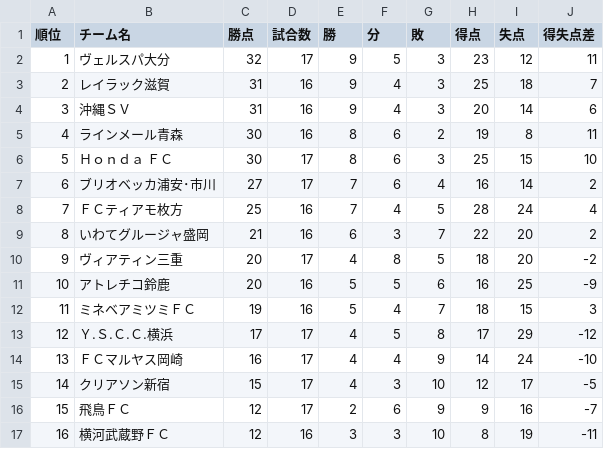
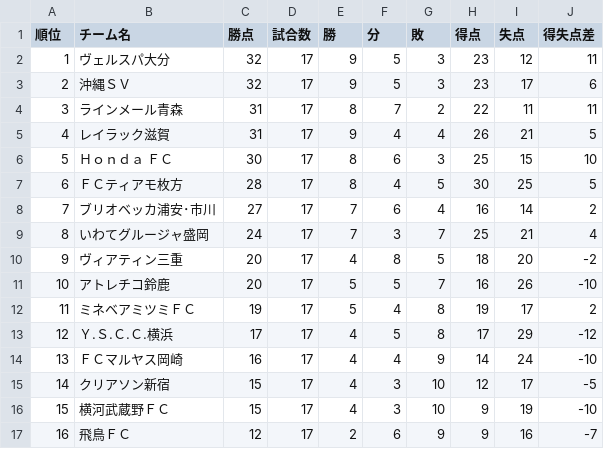
Before and after one commit to jleague-big-club/jleague-big-club, a CSV file: data/JFLrank.csv, drawn as a sheet; removed rows and columns are numbered as before the commit, all else as after; the diff names each change by its address in the sheet, - before the commit and + after, or states it on an @@ line.

```diff
--- a/data/JFLrank.csv
+++ b/data/JFLrank.csv
-row 3: 2 | レイラック滋賀 | 31 | 16 | 9 | 4 | 3 | 25 | 18 | 7
@@ column A (順位) renumbered between rows 3 and 17 @@
-C3 (勝点): 31
+C3 (勝点): 32
-D3:D4 (試合数): 16
+D3:D4 (試合数): 17
-F3 (分): 4
+F3 (分): 5
-H3 (得点): 20
+H3 (得点): 23
-I3 (失点): 14
+I3 (失点): 17
-C4 (勝点): 30
+C4 (勝点): 31
-F4 (分): 6
+F4 (分): 7
-H4 (得点): 19
+H4 (得点): 22
-I4 (失点): 8
+I4 (失点): 11
+row 5: 4 | レイラック滋賀 | 31 | 17 | 9 | 4 | 4 | 26 | 21 | 5
+row 7: 6 | ＦＣティアモ枚方 | 28 | 17 | 8 | 4 | 5 | 30 | 25 | 5
-row 8: 7 | ＦＣティアモ枚方 | 25 | 16 | 7 | 4 | 5 | 28 | 24 | 4
-C9 (勝点): 21
+C9 (勝点): 24
-D9 (試合数): 16
+D9 (試合数): 17
-E9 (勝): 6
+E9 (勝): 7
-H9 (得点): 22
+H9 (得点): 25
-I9 (失点): 20
+I9 (失点): 21
-J9 (得失点差): 2
+J9 (得失点差): 4
-D11:D12 (試合数): 16
+D11:D12 (試合数): 17
-G11 (敗): 6
+G11 (敗): 7
-I11 (失点): 25
+I11 (失点): 26
-J11 (得失点差): -9
+J11 (得失点差): -10
-G12 (敗): 7
+G12 (敗): 8
-H12 (得点): 18
+H12 (得点): 19
-I12 (失点): 15
+I12 (失点): 17
-J12 (得失点差): 3
+J12 (得失点差): 2
+row 16: 15 | 横河武蔵野ＦＣ | 15 | 17 | 4 | 3 | 10 | 9 | 19 | -10
-row 17: 16 | 横河武蔵野ＦＣ | 12 | 16 | 3 | 3 | 10 | 8 | 19 | -11
```
Also changed, not shown: data/j1rank.csv, data/j3rank.csv, 6 other files.
